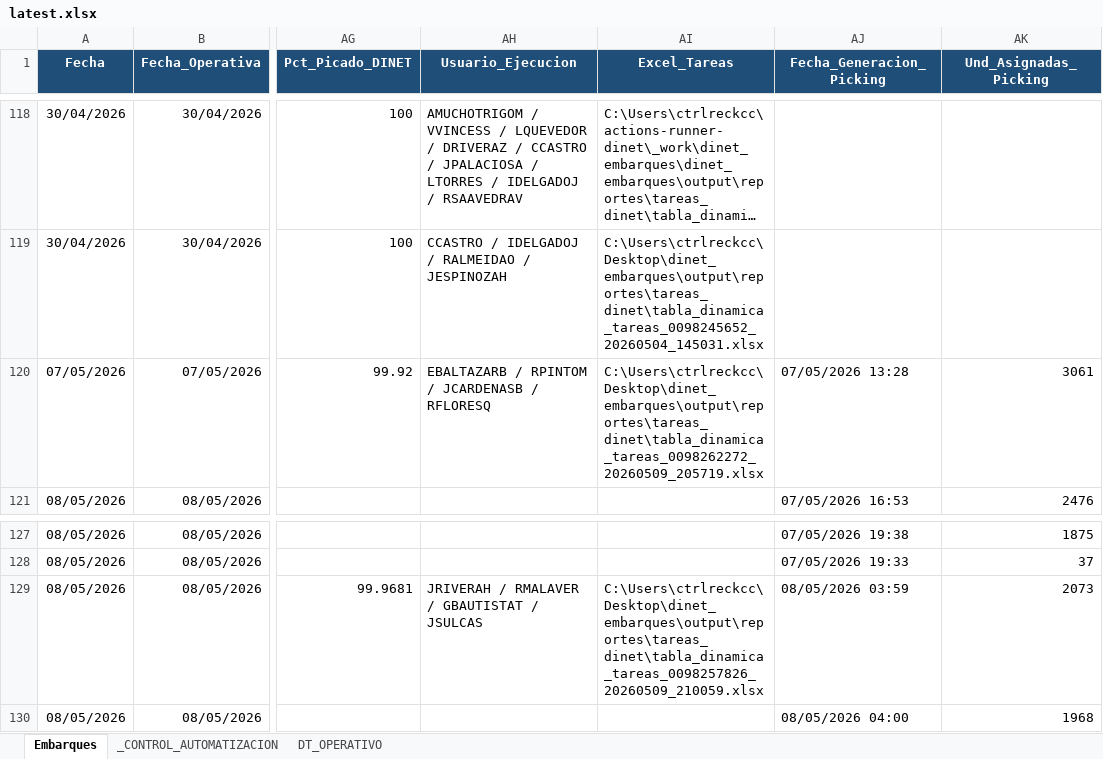
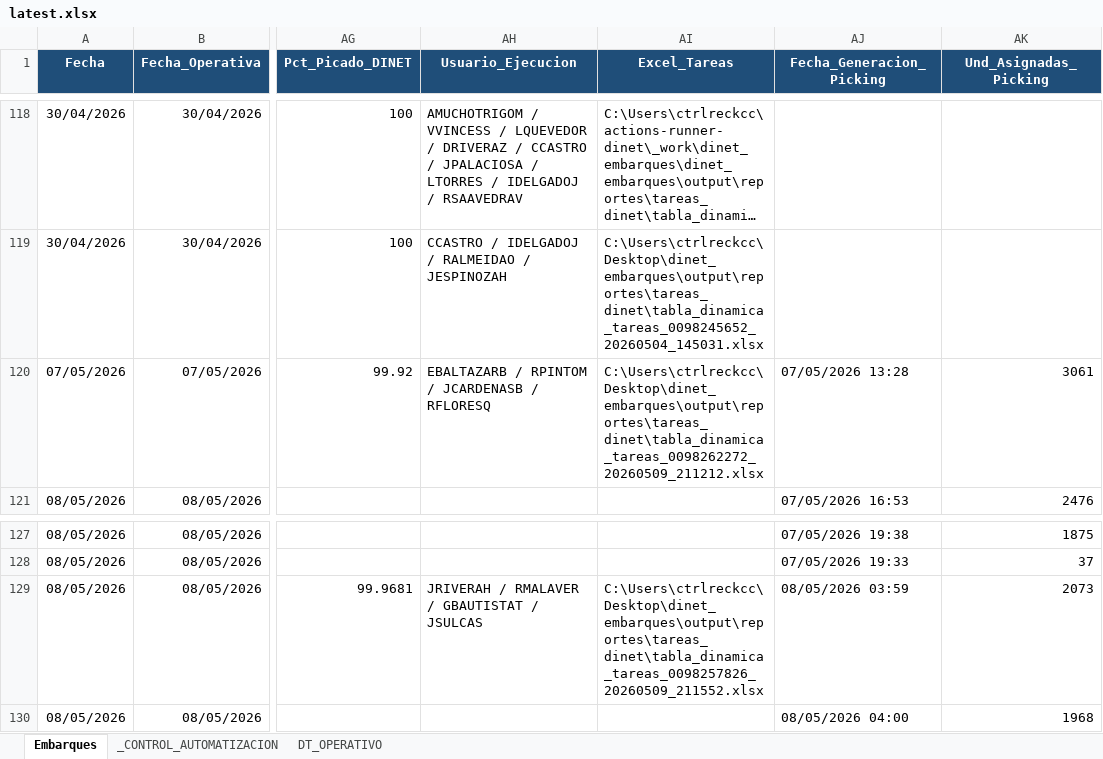
Before and after one commit to llKirell/dinet-dashboard-v2, an Excel workbook: data/latest.xlsx, sheet Embarques, drawn as a sheet; only a part is shown, gaps mark what is left out; long unchanged cells end in …; values as stored, in another font and other column widths than the file's, no borders; the diff names each change by its address in the sheet, - before the commit and + after, or states it on an @@ line.

```diff
--- a/data/latest.xlsx (sheet Embarques)
+++ b/data/latest.xlsx (sheet Embarques)
-AI120 (Excel_Tareas): C:\Users\ctrlreckcc\Desktop\dinet_embarques\output\reportes\tareas_dinet\tabla_dinamica_tareas_0098262272_20260509_205719.xlsx
+AI120 (Excel_Tareas): C:\Users\ctrlreckcc\Desktop\dinet_embarques\output\reportes\tareas_dinet\tabla_dinamica_tareas_0098262272_20260509_211212.xlsx
-AI129 (Excel_Tareas): C:\Users\ctrlreckcc\Desktop\dinet_embarques\output\reportes\tareas_dinet\tabla_dinamica_tareas_0098257826_20260509_210059.xlsx
+AI129 (Excel_Tareas): C:\Users\ctrlreckcc\Desktop\dinet_embarques\output\reportes\tareas_dinet\tabla_dinamica_tareas_0098257826_20260509_211552.xlsx
```
Also changed, not shown: sheet _CONTROL_AUTOMATIZACION.
